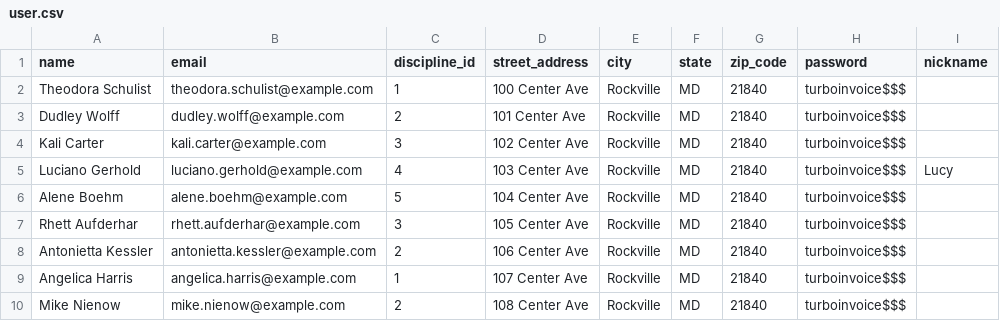
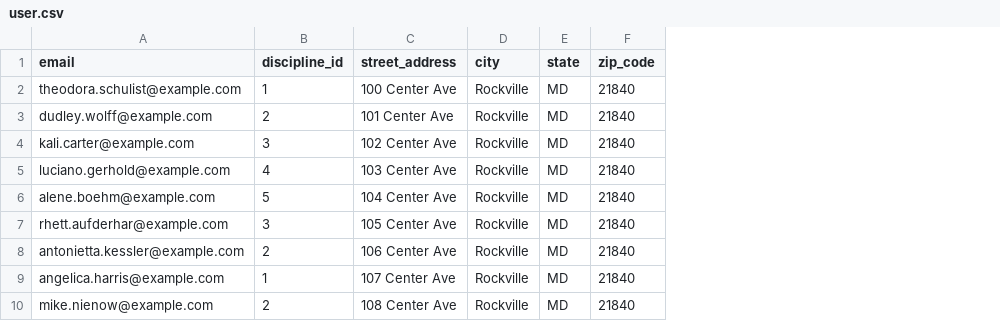
Before and after one commit to brandonbaker40/turbo-invoice-api, a CSV file: lib/seeds/user.csv, drawn as a sheet; only a part is shown; the diff names each change by its address in the sheet, - before the commit and + after, or states it on an @@ line.

```diff
--- a/lib/seeds/user.csv
+++ b/lib/seeds/user.csv
-column A (name), rows 2-10: Theodora Schulist | Dudley Wolff | Kali Carter | Luciano Gerhold | Alene Boehm | Rhett Aufderhar | Antonietta Kessler | Angelica Harris | Mike Nienow
-column H (password), rows 2-10: all turboinvoice$$$
-column I (nickname), row 5: Lucy
```
Also changed, not shown: 23 other files.
